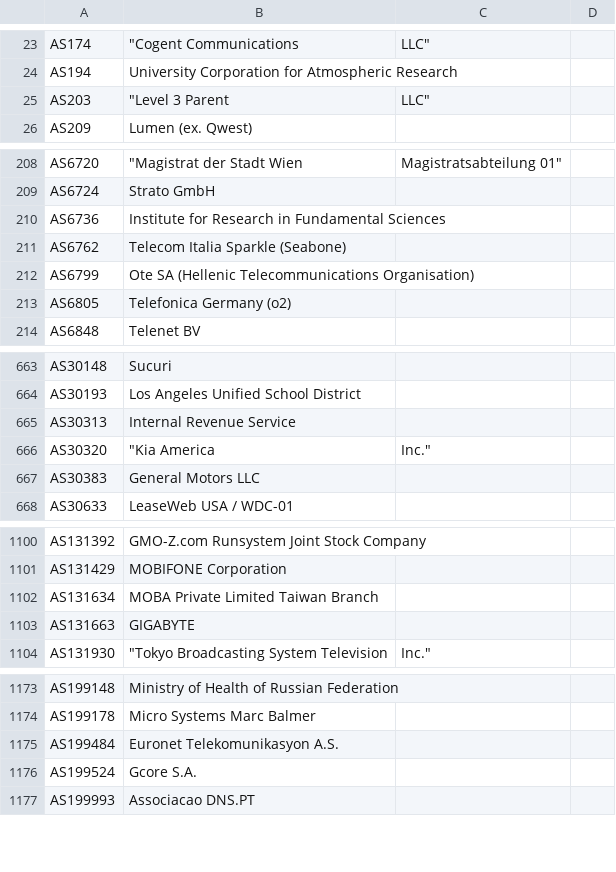
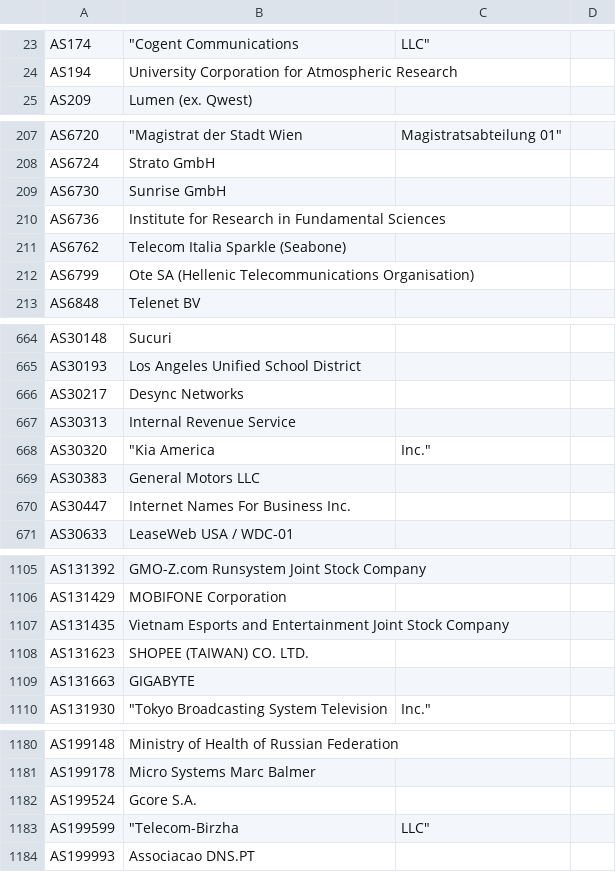
Before and after one commit to Alice39s/BGP.Tools-OpenDB, a CSV file: tags/a10k/tags-a10k.csv, drawn as a sheet; only a part is shown, gaps mark what is left out; the diff covers the shown part only.

```diff
--- a/tags/a10k/tags-a10k.csv
+++ b/tags/a10k/tags-a10k.csv
@@ -24,3 +24,2 @@ AS174,"""Cogent Communications", LLC"
 AS194,University Corporation for Atmospheric Research
-AS203,"""Level 3 Parent", LLC"
 AS209,Lumen (ex. Qwest)
@@ -209,2 +208,3 @@ AS6720,"""Magistrat der Stadt Wien", Magistratsabteilung 01"
 AS6724,Strato GmbH
+AS6730,Sunrise GmbH
 AS6736,Institute for Research in Fundamental Sciences
@@ -212,3 +212,2 @@ AS6762,Telecom Italia Sparkle (Seabone)
 AS6799,Ote SA (Hellenic Telecommunications Organisation)
-AS6805,Telefonica Germany (o2)
 AS6848,Telenet BV
@@ -664,2 +665,3 @@ AS30148,Sucuri
 AS30193,Los Angeles Unified School District
+AS30217,Desync Networks
 AS30313,Internal Revenue Service
@@ -667,2 +669,3 @@ AS30320,"""Kia America", Inc."
 AS30383,General Motors LLC
+AS30447,Internet Names For Business Inc.
 AS30633,LeaseWeb USA / WDC-01
@@ -1103,3 +1108,4 @@ AS131392,GMO-Z.com Runsystem Joint Stock Company
 AS131429,MOBIFONE Corporation
-AS131634,MOBA Private Limited Taiwan Branch
+AS131435,Vietnam Esports and Entertainment Joint Stock Company
+AS131623,SHOPEE (TAIWAN) CO. LTD.
 AS131663,GIGABYTE
@@ -1176,4 +1183,4 @@ AS199148,Ministry of Health of Russian Federation
 AS199178,Micro Systems Marc Balmer
-AS199484,Euronet Telekomunikasyon A.S.
 AS199524,Gcore S.A.
+AS199599,"""Telecom-Birzha", LLC"
 AS199993,Associacao DNS.PT
```
Also changed, not shown: 9 added rows, 5 removed rows and 1 edited cell elsewhere in this file, tags/anycast/tags-anycast.csv, tags/dsl/tags-dsl.csv, 32 other files.
